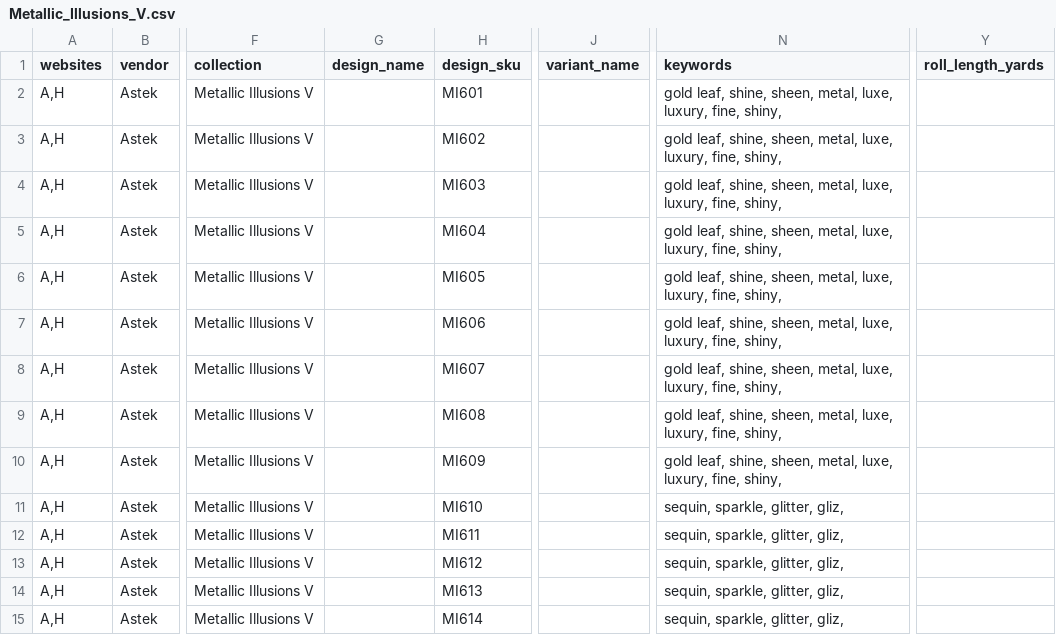
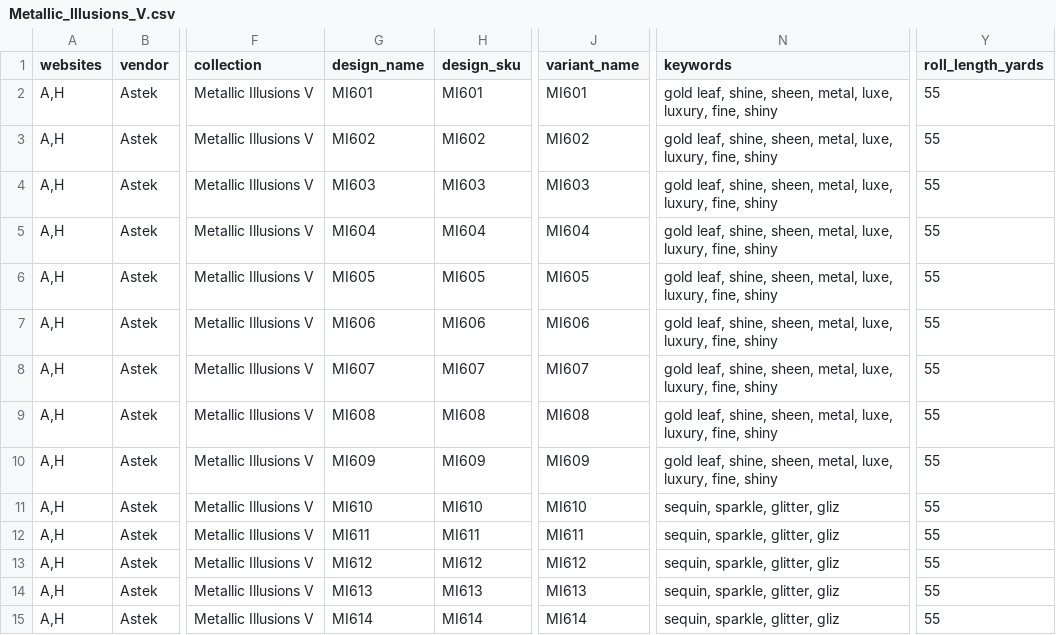
Before and after one commit to astek-inc/astek-catalog, a CSV file: db/seeds/Metallic_Illusions_V.csv, drawn as a sheet; only a part is shown, gaps mark what is left out; the diff covers the shown part only; the diff names each change by its address in the sheet, - before the commit and + after, or states it on an @@ line.

Commit message:
Update seed data

```diff
--- a/db/seeds/Metallic_Illusions_V.csv
+++ b/db/seeds/Metallic_Illusions_V.csv
-G2 (design_name): (empty)
+G2 (design_name): MI601
-J2 (variant_name): (empty)
+J2 (variant_name): MI601
-N2:N10 (keywords): …luxury, fine, shiny,
+N2:N10 (keywords): …luxury, fine, shiny
-Y2:Y15 (roll_length_yards): (empty)
+Y2:Y15 (roll_length_yards): 55
-G3 (design_name): (empty)
+G3 (design_name): MI602
-J3 (variant_name): (empty)
+J3 (variant_name): MI602
-G4 (design_name): (empty)
+G4 (design_name): MI603
-J4 (variant_name): (empty)
+J4 (variant_name): MI603
-G5 (design_name): (empty)
+G5 (design_name): MI604
-J5 (variant_name): (empty)
+J5 (variant_name): MI604
-G6 (design_name): (empty)
+G6 (design_name): MI605
-J6 (variant_name): (empty)
+J6 (variant_name): MI605
-G7 (design_name): (empty)
+G7 (design_name): MI606
-J7 (variant_name): (empty)
+J7 (variant_name): MI606
-G8 (design_name): (empty)
+G8 (design_name): MI607
-J8 (variant_name): (empty)
+J8 (variant_name): MI607
-G9 (design_name): (empty)
+G9 (design_name): MI608
-J9 (variant_name): (empty)
+J9 (variant_name): MI608
-G10 (design_name): (empty)
+G10 (design_name): MI609
-J10 (variant_name): (empty)
+J10 (variant_name): MI609
-G11 (design_name): (empty)
+G11 (design_name): MI610
-J11 (variant_name): (empty)
+J11 (variant_name): MI610
-N11:N15 (keywords): sequin, sparkle, glitter, gliz,
+N11:N15 (keywords): sequin, sparkle, glitter, gliz
-G12 (design_name): (empty)
+G12 (design_name): MI611
-J12 (variant_name): (empty)
+J12 (variant_name): MI611
-G13 (design_name): (empty)
+G13 (design_name): MI612
-J13 (variant_name): (empty)
+J13 (variant_name): MI612
-G14 (design_name): (empty)
+G14 (design_name): MI613
-J14 (variant_name): (empty)
+J14 (variant_name): MI613
-G15 (design_name): (empty)
+G15 (design_name): MI614
-J15 (variant_name): (empty)
+J15 (variant_name): MI614
```
Also changed, not shown: 108 edited cells elsewhere in this file, db/seeds/Majestic_Metallics.csv, db/seeds/Spellbind.csv.
